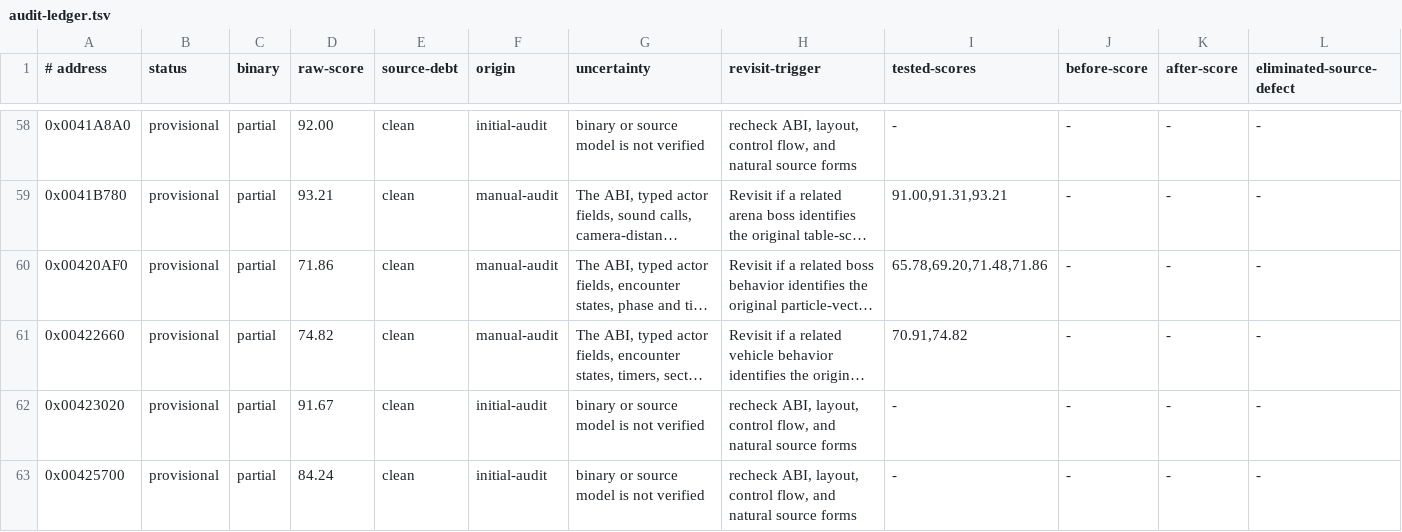
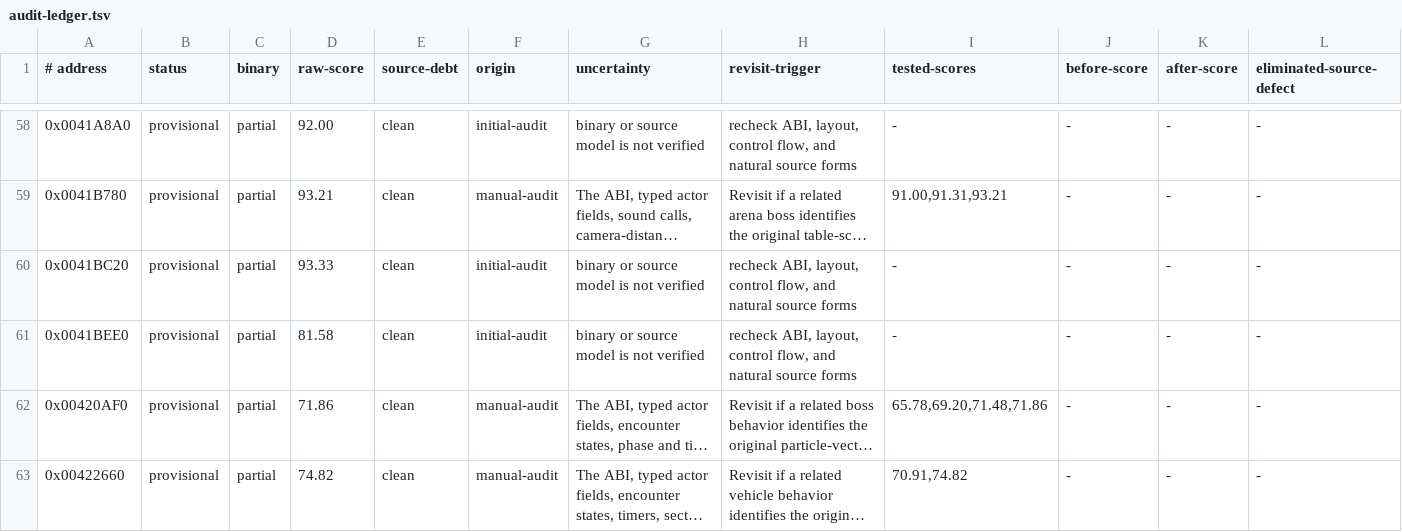
Before and after one commit to Skelp/toy2-decomp, a TSV file: tools/Resources/audit-ledger.tsv, drawn as a sheet; only a part is shown, gaps mark what is left out; the shorter side is filled out with more unchanged rows; long unchanged cells end in …; rows hold the shown columns only; the diff names each change by its address in the sheet, - before the commit and + after, or states it on an @@ line.

Commit message:
Refresh decomp audit ledger

```diff
--- a/tools/Resources/audit-ledger.tsv
+++ b/tools/Resources/audit-ledger.tsv
+row 60: 0x0041BC20 | provisional | partial | 93.33 | clean | initial-audit | binary or source model is not verified | recheck ABI, layout, control flow, and natural source forms | - | - | - | -
+row 61: 0x0041BEE0 | provisional | partial | 81.58 | clean | initial-audit | binary or source model is not verified | recheck ABI, layout, control flow, and natural source forms | - | - | - | -
```
